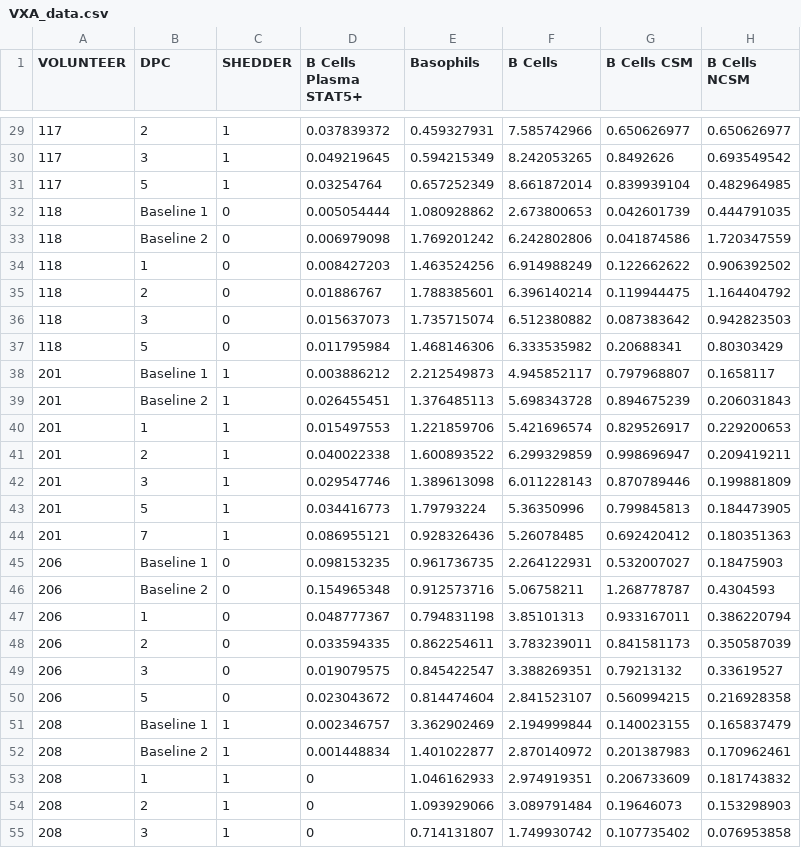
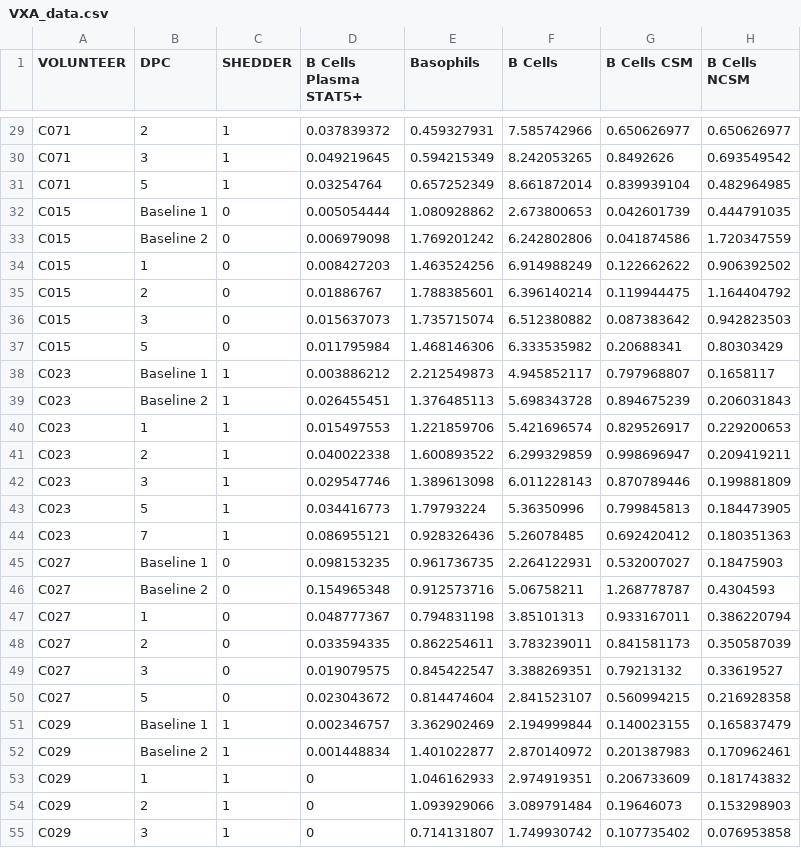
Before and after one commit to davemcilwain/Flu-Day-Prediction, a CSV file: VXA_data.csv, drawn as a sheet; only a part is shown, gaps mark what is left out; the diff covers the shown part only; the diff names each change by its address in the sheet, - before the commit and + after, or states it on an @@ line.

```diff
--- a/VXA_data.csv
+++ b/VXA_data.csv
-A29:A31 (VOLUNTEER): 117
+A29:A31 (VOLUNTEER): C071
-A32:A37 (VOLUNTEER): 118
+A32:A37 (VOLUNTEER): C015
-A38:A44 (VOLUNTEER): 201
+A38:A44 (VOLUNTEER): C023
-A45:A50 (VOLUNTEER): 206
+A45:A50 (VOLUNTEER): C027
-A51:A55 (VOLUNTEER): 208
+A51:A55 (VOLUNTEER): C029
```
Also changed, not shown: 169 edited cells elsewhere in this file.
